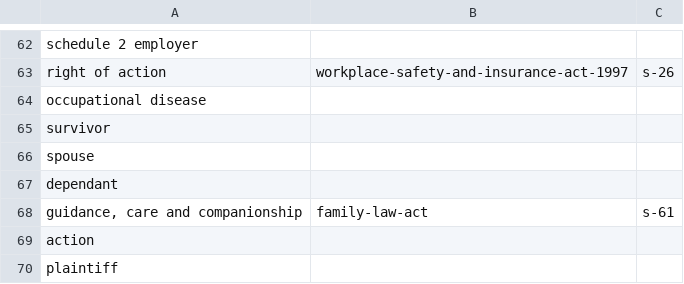
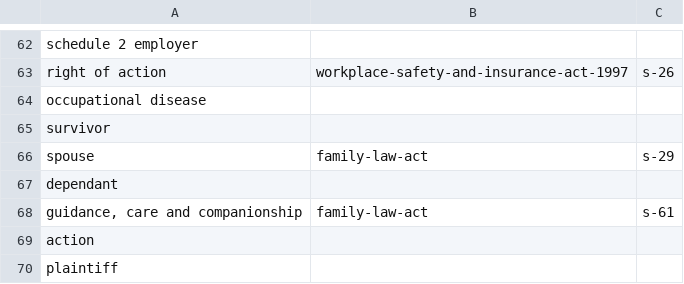
Before and after one commit to YichiZ/ai-lawyer, a TSV file: app/glossary_terms.tsv, drawn as a sheet; only a part is shown, gaps mark what is left out.

```diff
--- a/app/glossary_terms.tsv
+++ b/app/glossary_terms.tsv
@@ -65,3 +65,3 @@ occupational disease
 survivor
-spouse
+spouse	family-law-act	s-29
 dependant
```
Also changed, not shown: 3 other files.
